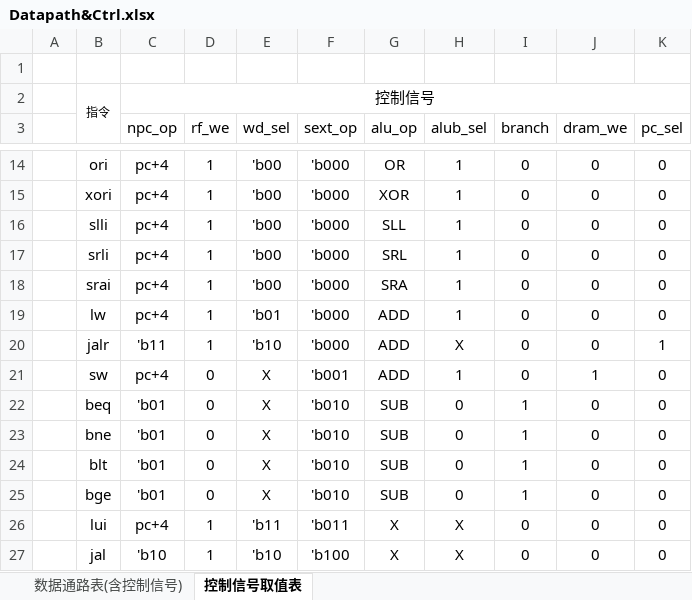
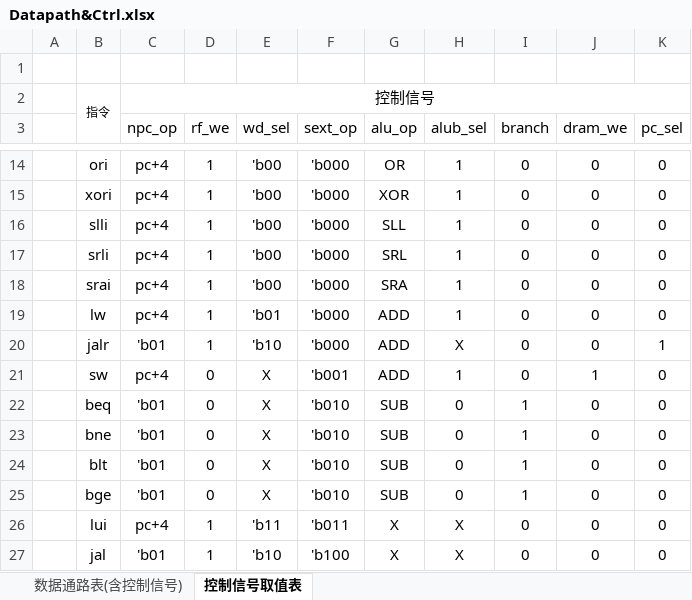
Before and after one commit to Charley337/miniRV-1_CPU_Design, an Excel workbook: xlsx/Datapath&Ctrl.xlsx, sheet 控制信号取值表, drawn as a sheet; only a part is shown, gaps mark what is left out; values as stored, in another font and other column widths than the file's, no borders; the diff names each change by its address in the sheet, - before the commit and + after, or states it on an @@ line.

```diff
--- a/xlsx/Datapath&Ctrl.xlsx (sheet 控制信号取值表)
+++ b/xlsx/Datapath&Ctrl.xlsx (sheet 控制信号取值表)
-C20 (npc_op): 'b11
+C20 (npc_op): 'b01
-C27 (npc_op): 'b10
+C27 (npc_op): 'b01
```
Also changed, not shown: 6 other files.
